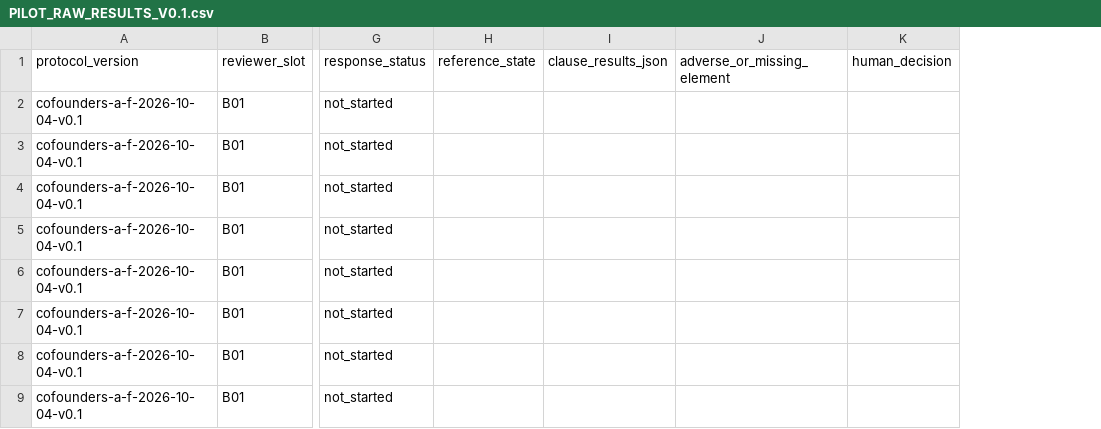
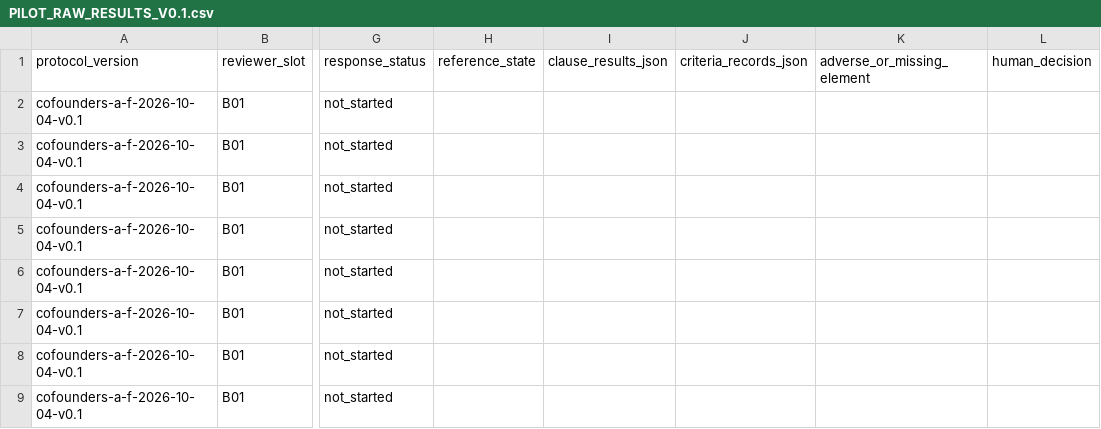
Before and after one commit to openproof-net/openproof-rpo, a CSV file: examples/cofounders-review/PILOT_RAW_RESULTS_V0.1.csv, drawn as a sheet; only a part is shown, gaps mark what is left out; the diff names each change by its address in the sheet, - before the commit and + after, or states it on an @@ line.

Commit message:
fix(pilot): preserve criteria-condition records

```diff
--- a/examples/cofounders-review/PILOT_RAW_RESULTS_V0.1.csv
+++ b/examples/cofounders-review/PILOT_RAW_RESULTS_V0.1.csv
+column J (criteria_records_json), empty
```
